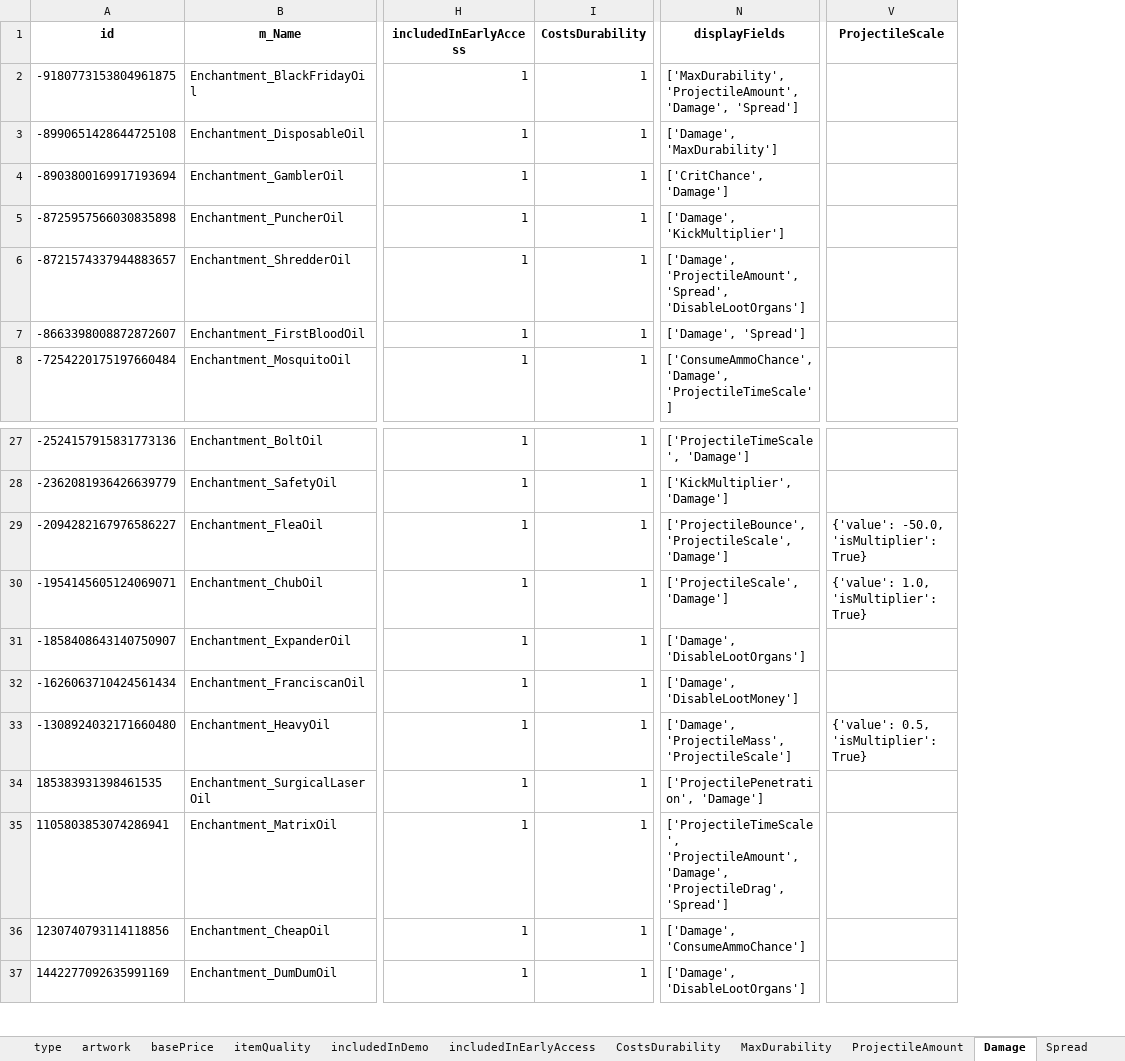
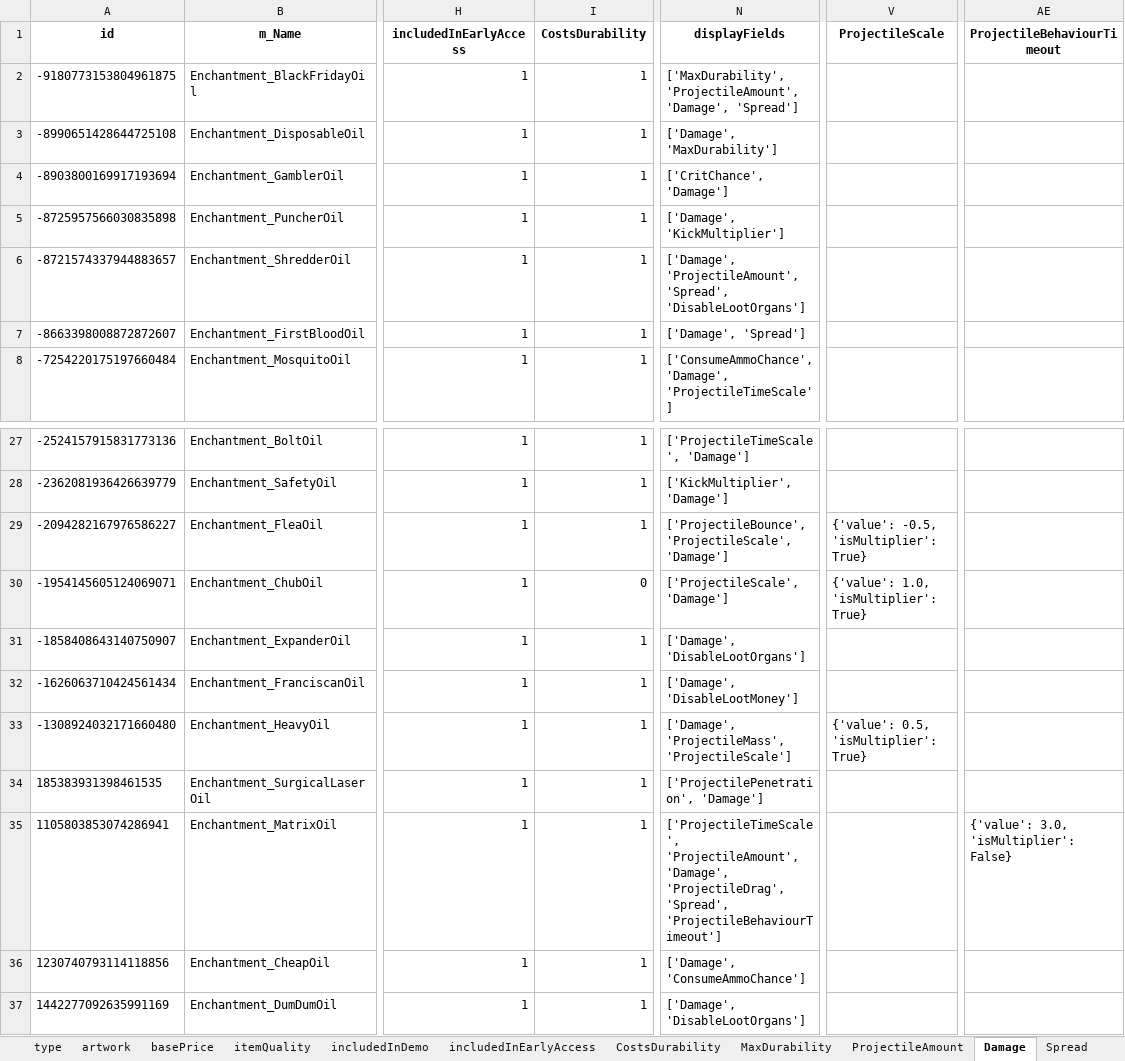
Before and after one commit to dereklee0310/SULFUR-toolkit, an Excel workbook: examples/oils.xlsx, sheet Damage, drawn as a sheet; only a part is shown, gaps mark what is left out; values as stored, in another font and other column widths than the file's, no borders; the diff names each change by its address in the sheet, - before the commit and + after, or states it on an @@ line.

```diff
--- a/examples/oils.xlsx (sheet Damage)
+++ b/examples/oils.xlsx (sheet Damage)
+column AE (ProjectileBehaviourTimeout), row 35: {'value': 3.0, 'isMultiplier': False}
-V29 (ProjectileScale): {'value': -50.0, 'isMultiplier': True}
+V29 (ProjectileScale): {'value': -0.5, 'isMultiplier': True}
-I30 (CostsDurability): 1
+I30 (CostsDurability): 0
-N35 (displayFields): …'Damage', 'ProjectileDrag', 'Spread']
+N35 (displayFields): …'Damage', 'ProjectileDrag', 'Spread', 'ProjectileBehaviourTimeout']
```
Also changed, not shown: sheet id, sheet m_Name, sheet type, sheet artwork, sheet basePrice, sheet itemQuality, 22 more sheets, other sheet tabs, examples/recipes.xlsx, 4 other files.
